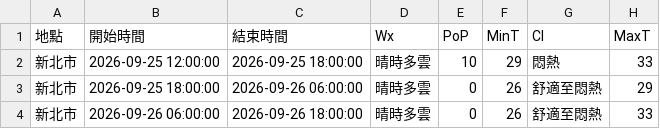
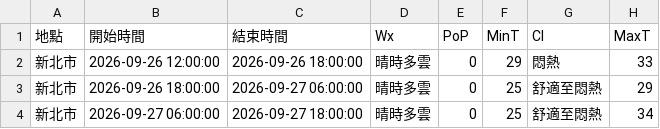
Before and after one commit to oao030oao/1111518-mid, a CSV file: api.csv, drawn as a sheet.

```diff
--- a/api.csv
+++ b/api.csv
@@ -1,4 +1,4 @@
 地點,開始時間,結束時間,Wx,PoP,MinT,CI,MaxT
-新北市,2026-09-25 12:00:00,2026-09-25 18:00:00,晴時多雲,10,29,悶熱,33
-新北市,2026-09-25 18:00:00,2026-09-26 06:00:00,晴時多雲,0,26,舒適至悶熱,29
-新北市,2026-09-26 06:00:00,2026-09-26 18:00:00,晴時多雲,0,26,舒適至悶熱,33
+新北市,2026-09-26 12:00:00,2026-09-26 18:00:00,晴時多雲,0,29,悶熱,33
+新北市,2026-09-26 18:00:00,2026-09-27 06:00:00,晴時多雲,0,25,舒適至悶熱,29
+新北市,2026-09-27 06:00:00,2026-09-27 18:00:00,晴時多雲,0,25,舒適至悶熱,34
```
